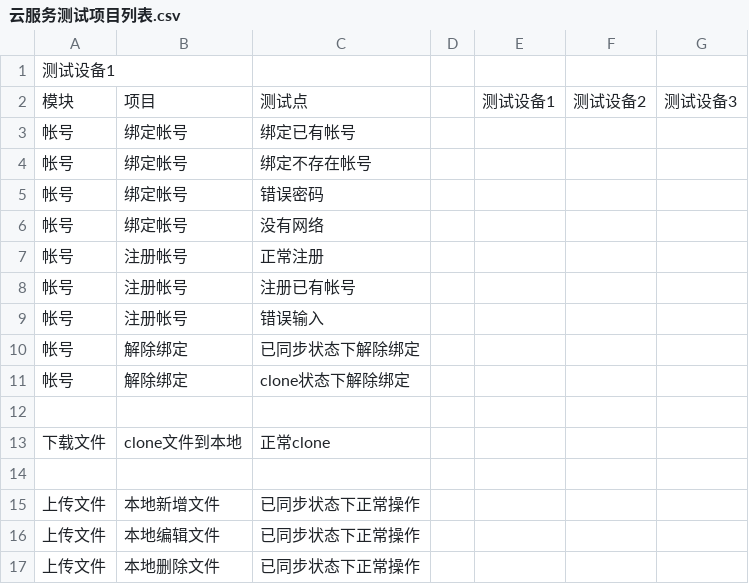
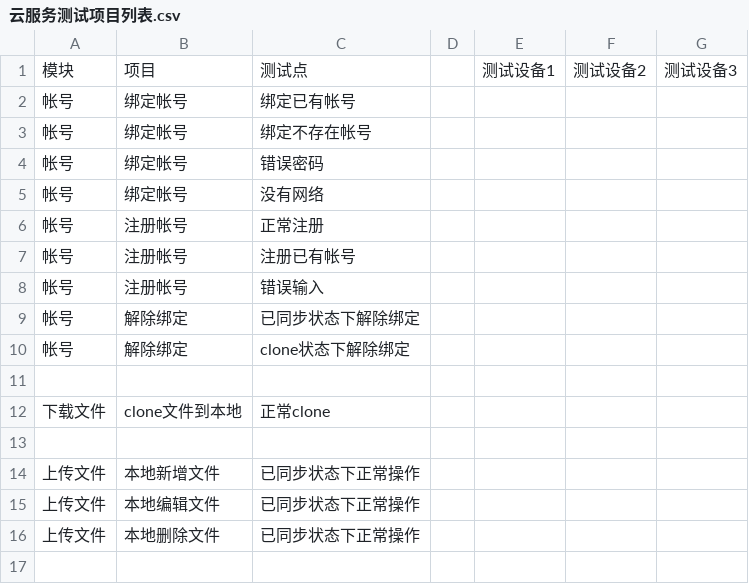
Before and after one commit to openthos/app-testing-results, a CSV file: 测试内容及结果/功能测试相关/云服务/testresult/云服务测试项目列表.csv, drawn as a sheet; the diff names each change by its address in the sheet, - before the commit and + after, or states it on an @@ line.

Commit message:
Update 云服务测试项目列表.csv

```diff
--- a/测试内容及结果/功能测试相关/云服务/testresult/云服务测试项目列表.csv
+++ b/测试内容及结果/功能测试相关/云服务/testresult/云服务测试项目列表.csv
-row 1: 测试设备1
```
